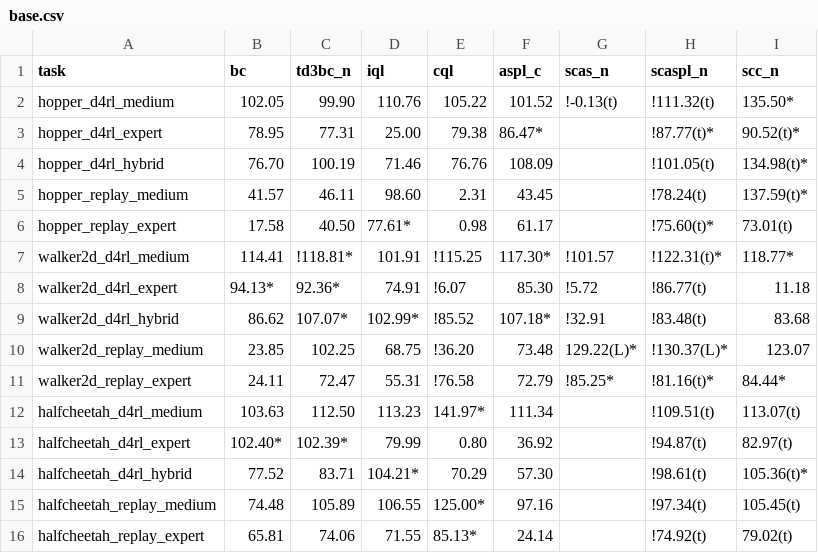
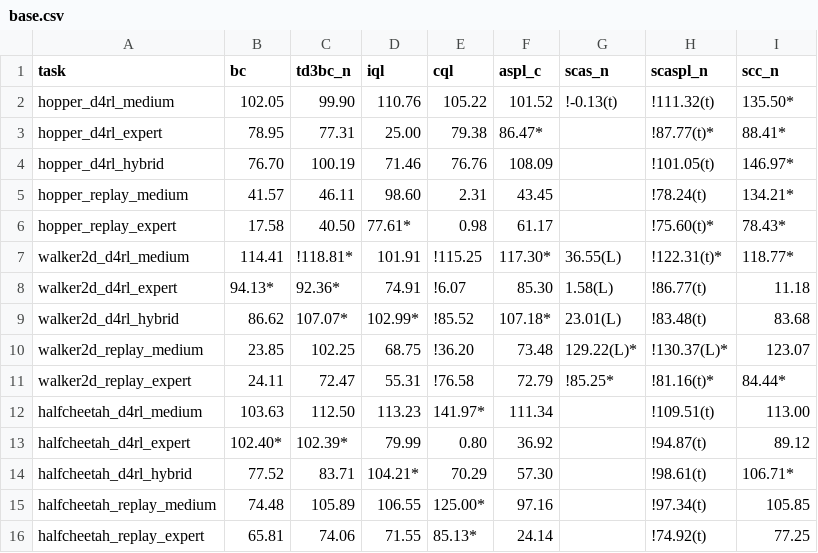
Before and after one commit to s10459020/Ice_OfflineRL_Workbench, a CSV file: documents/result/base.csv, drawn as a sheet.

```diff
--- a/documents/result/base.csv
+++ b/documents/result/base.csv
@@ -2,15 +2,15 @@ task,bc,td3bc_n,iql,cql,aspl_c,scas_n,scaspl_n,scc_n
 hopper_d4rl_medium,102.05,99.90,110.76,105.22,101.52,!-0.13(t),!111.32(t),135.50*
-hopper_d4rl_expert,78.95,77.31,25.00,79.38,86.47*,,!87.77(t)*,90.52(t)*
-hopper_d4rl_hybrid,76.70,100.19,71.46,76.76,108.09,,!101.05(t),134.98(t)*
-hopper_replay_medium,41.57,46.11,98.60,2.31,43.45,,!78.24(t),137.59(t)*
-hopper_replay_expert,17.58,40.50,77.61*,0.98,61.17,,!75.60(t)*,73.01(t)
-walker2d_d4rl_medium,114.41,!118.81*,101.91,!115.25,117.30*,!101.57,!122.31(t)*,118.77*
-walker2d_d4rl_expert,94.13*,92.36*,74.91,!6.07,85.30,!5.72,!86.77(t),11.18
-walker2d_d4rl_hybrid,86.62,107.07*,102.99*,!85.52,107.18*,!32.91,!83.48(t),83.68
+hopper_d4rl_expert,78.95,77.31,25.00,79.38,86.47*,,!87.77(t)*,88.41*
+hopper_d4rl_hybrid,76.70,100.19,71.46,76.76,108.09,,!101.05(t),146.97*
+hopper_replay_medium,41.57,46.11,98.60,2.31,43.45,,!78.24(t),134.21*
+hopper_replay_expert,17.58,40.50,77.61*,0.98,61.17,,!75.60(t)*,78.43*
+walker2d_d4rl_medium,114.41,!118.81*,101.91,!115.25,117.30*,36.55(L),!122.31(t)*,118.77*
+walker2d_d4rl_expert,94.13*,92.36*,74.91,!6.07,85.30,1.58(L),!86.77(t),11.18
+walker2d_d4rl_hybrid,86.62,107.07*,102.99*,!85.52,107.18*,23.01(L),!83.48(t),83.68
 walker2d_replay_medium,23.85,102.25,68.75,!36.20,73.48,129.22(L)*,!130.37(L)*,123.07
 walker2d_replay_expert,24.11,72.47,55.31,!76.58,72.79,!85.25*,!81.16(t)*,84.44*
-halfcheetah_d4rl_medium,103.63,112.50,113.23,141.97*,111.34,,!109.51(t),113.07(t)
-halfcheetah_d4rl_expert,102.40*,102.39*,79.99,0.80,36.92,,!94.87(t),82.97(t)
-halfcheetah_d4rl_hybrid,77.52,83.71,104.21*,70.29,57.30,,!98.61(t),105.36(t)*
-halfcheetah_replay_medium,74.48,105.89,106.55,125.00*,97.16,,!97.34(t),105.45(t)
-halfcheetah_replay_expert,65.81,74.06,71.55,85.13*,24.14,,!74.92(t),79.02(t)
+halfcheetah_d4rl_medium,103.63,112.50,113.23,141.97*,111.34,,!109.51(t),113.00
+halfcheetah_d4rl_expert,102.40*,102.39*,79.99,0.80,36.92,,!94.87(t),89.12
+halfcheetah_d4rl_hybrid,77.52,83.71,104.21*,70.29,57.30,,!98.61(t),106.71*
+halfcheetah_replay_medium,74.48,105.89,106.55,125.00*,97.16,,!97.34(t),105.85
+halfcheetah_replay_expert,65.81,74.06,71.55,85.13*,24.14,,!74.92(t),77.25
```
Also changed, not shown: documents/result/agent_dataset_versions.csv, documents/result/hybrid_random.csv, 17 other files.
